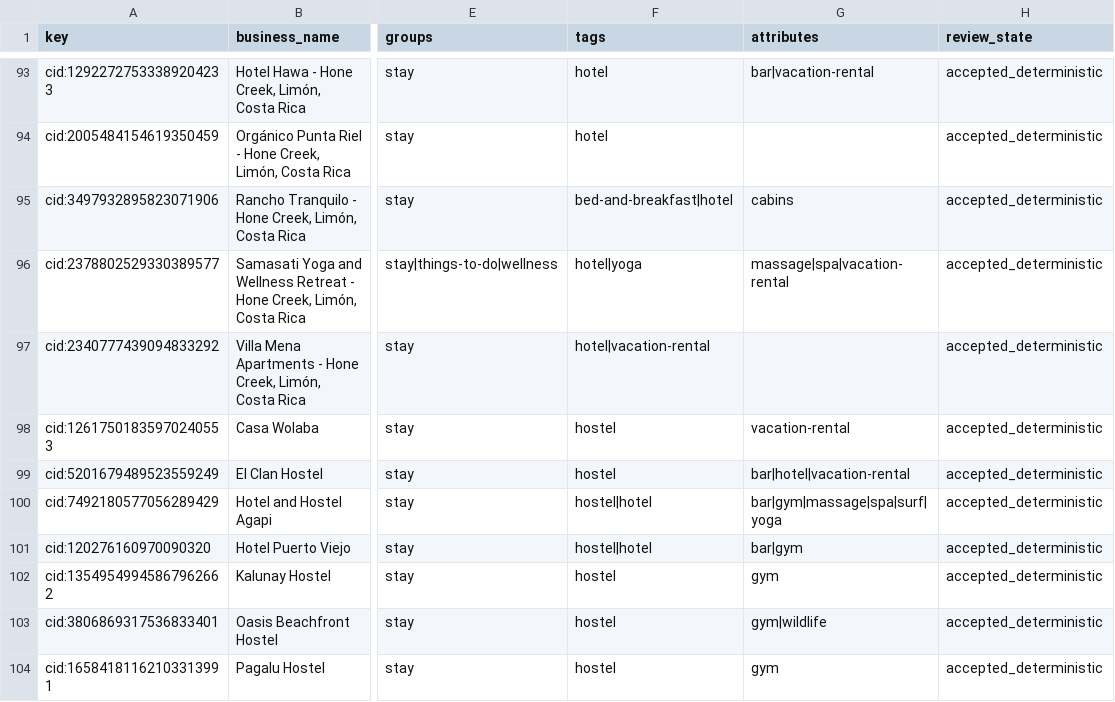
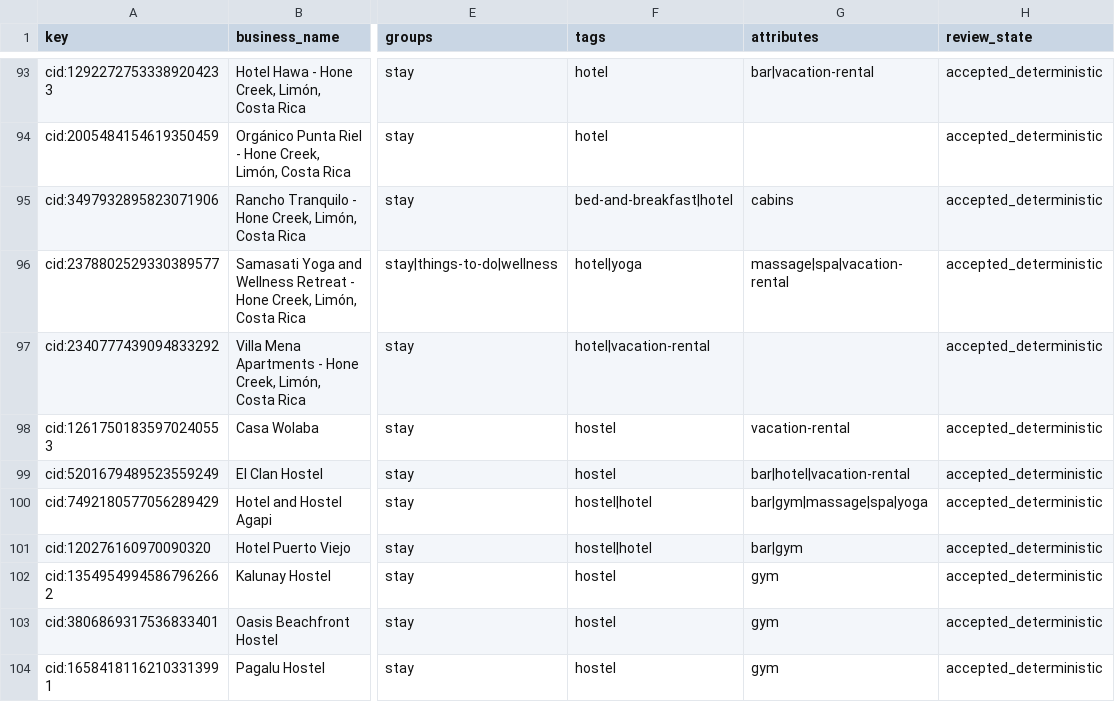
Before and after one commit to skinnerboxentertainment/mekatelyu, a CSV file: audit/semantic-taxonomy/visibility-matrix.csv, drawn as a sheet; only a part is shown, gaps mark what is left out; the diff covers the shown part only; the diff names each change by its address in the sheet, - before the commit and + after, or states it on an @@ line.

Commit message:
Regenerate taxonomy to match committed inputs; fix version constant drift
The committed semantic_taxonomy.json (labeled 2026-07-28.1) was built from an
older code/input state and did not reproduce from its committed inputs. This
regeneration reflects the current committed code and inputs:

- Bump TAXONOMY_VERSION to 2026-08-02.1 (fixes the long-standing mismatch
  where the JSON said 28.1 but the code constant said 21.1)
- Add amenity-derived attributes (gym, spa, massage, yoga) that were in
  maps_parsed_v3.json but never surfaced in the committed artifact
- Apply the deliberate surf/things-to-do exclusion for services businesses
  (surf schools no longer get things-to-do, per the 6b36dec3 rule)
- Regenerate derived audit artifacts (CENSUS, evidence-packets) in sync
- 68 tests pass; source-data + release verifiers PASS

Substantive change count: 172 records (mostly amenity-attribute additions
plus the surf exclusion). Verifies Hone Creek keeps medical and Samasati
keeps yoga/things-to-do.

```diff
--- a/audit/semantic-taxonomy/visibility-matrix.csv
+++ b/audit/semantic-taxonomy/visibility-matrix.csv
-G100 (attributes): bar|gym|massage|spa|surf|yoga
+G100 (attributes): bar|gym|massage|spa|yoga
-G103 (attributes): gym|wildlife
+G103 (attributes): gym
```
Also changed, not shown: 32 edited cells elsewhere in this file, audit/semantic-taxonomy/evidence-poor-records.csv, 4 other files.
